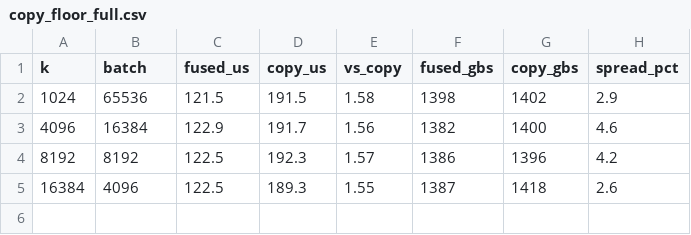
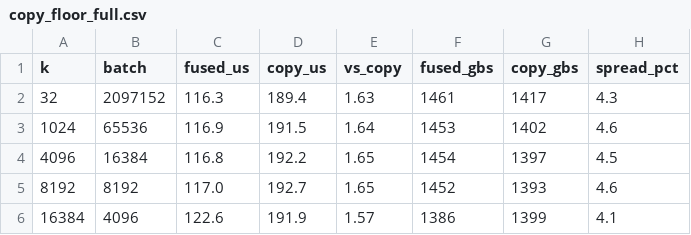
Before and after one commit to Mocchibird/pto-kernels-plots, a CSV file: fused_hadamard_quant_a5/copy_floor_full.csv, drawn as a sheet.

```diff
--- a/fused_hadamard_quant_a5/copy_floor_full.csv
+++ b/fused_hadamard_quant_a5/copy_floor_full.csv
@@ -1,5 +1,6 @@
 k,batch,fused_us,copy_us,vs_copy,fused_gbs,copy_gbs,spread_pct
-1024,65536,121.5,191.5,1.58,1398,1402,2.9
-4096,16384,122.9,191.7,1.56,1382,1400,4.6
-8192,8192,122.5,192.3,1.57,1386,1396,4.2
-16384,4096,122.5,189.3,1.55,1387,1418,2.6
+32,2097152,116.3,189.4,1.63,1461,1417,4.3
+1024,65536,116.9,191.5,1.64,1453,1402,4.6
+4096,16384,116.8,192.2,1.65,1454,1397,4.5
+8192,8192,117.0,192.7,1.65,1452,1393,4.6
+16384,4096,122.6,191.9,1.57,1386,1399,4.1
```
Also changed, not shown: fused_hadamard_quant_b32_a5/copy_floor_b32.csv, 2 other files.
